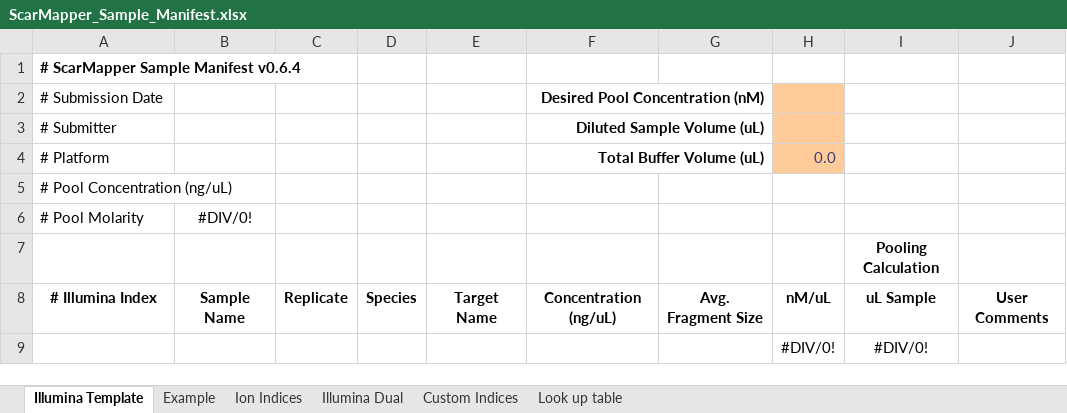
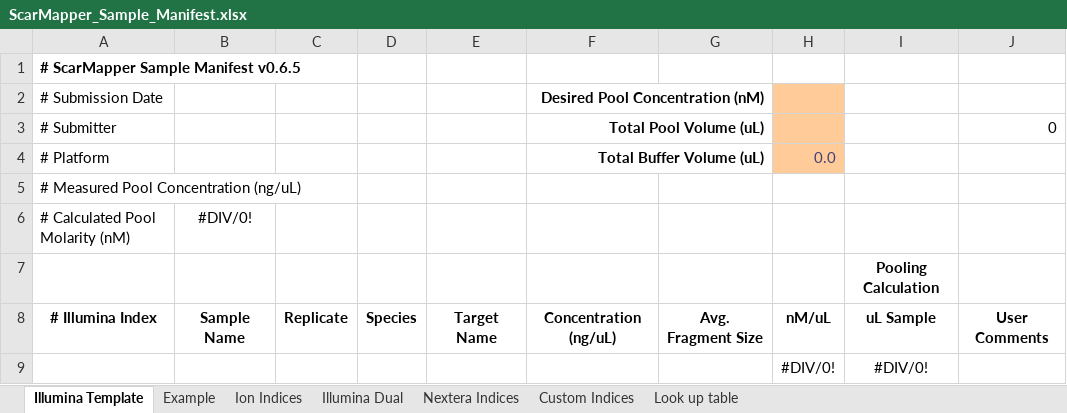
Before and after one commit to Gaorav-Gupta-Lab/ScarMapper, an Excel workbook: docs/ScarMapper_Sample_Manifest.xlsx, sheet Illumina Template, drawn as a sheet; only a part is shown; values as stored, in another font and other column widths than the file's, no borders; conditional formats not drawn; the diff names each change by its address in the sheet, - before the commit and + after, or states it on an @@ line.

```diff
--- a/docs/ScarMapper_Sample_Manifest.xlsx (sheet Illumina Template)
+++ b/docs/ScarMapper_Sample_Manifest.xlsx (sheet Illumina Template)
+sheet tab: Nextera Indices
-A1 (# Submission Date): # ScarMapper Sample Manifest v0.6.4
+A1 (# Submission Date): # ScarMapper Sample Manifest v0.6.5
-F3 (Desired Pool Concentration (nM)): Diluted Sample Volume (uL)
+F3 (Desired Pool Concentration (nM)): Total Pool Volume (uL)
-J3: (empty)
+J3: 0
-A5 (# Submission Date): # Pool Concentration (ng/uL)
+A5 (# Submission Date): # Measured Pool Concentration (ng/uL)
-A6 (# Submission Date): # Pool Molarity
+A6 (# Submission Date): # Calculated Pool Molarity (nM)
```
Also changed, not shown: sheet Example, formulas that keep their value, 4 other files.
